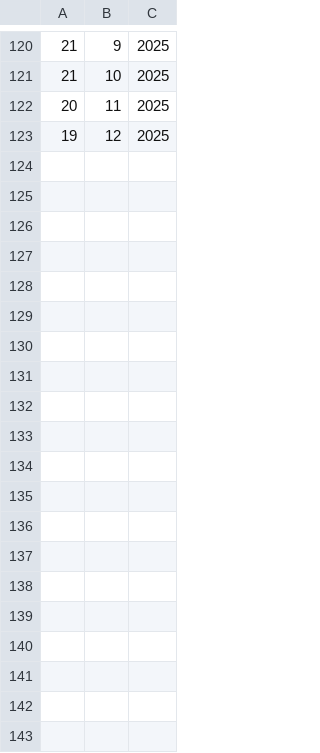
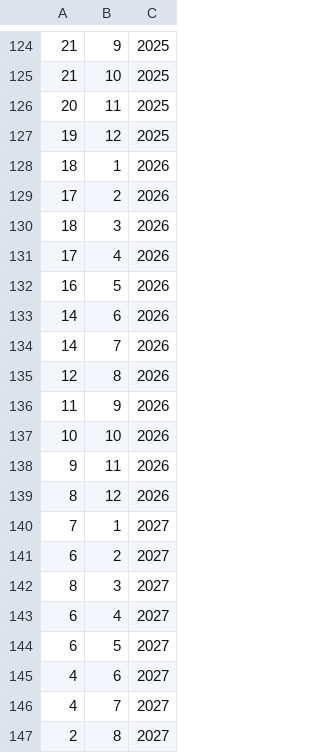
Before and after one commit to REMAR-Project/REMAR-iOS-App, a CSV file: REMAR-iOS-App/moonData/moons_new.csv, drawn as a sheet; only a part is shown, gaps mark what is left out; the diff covers the shown part only.

Commit message:
Update moon data and fix calendar date offsets

```diff
--- a/REMAR-iOS-App/moonData/moons_new.csv
+++ b/REMAR-iOS-App/moonData/moons_new.csv
@@ -123 +127,21 @@
 19,12,2025
+18,1,2026
+17,2,2026
+18,3,2026
+17,4,2026
+16,5,2026
+14,6,2026
+14,7,2026
+12,8,2026
+11,9,2026
+10,10,2026
+9,11,2026
+8,12,2026
+7,1,2027
+6,2,2027
+8,3,2027
+6,4,2027
+6,5,2027
+4,6,2027
+4,7,2027
+2,8,2027
```
Also changed, not shown: 46 added rows elsewhere in this file, REMAR-iOS-App/moonData/moons_full.csv, 2 other files.
